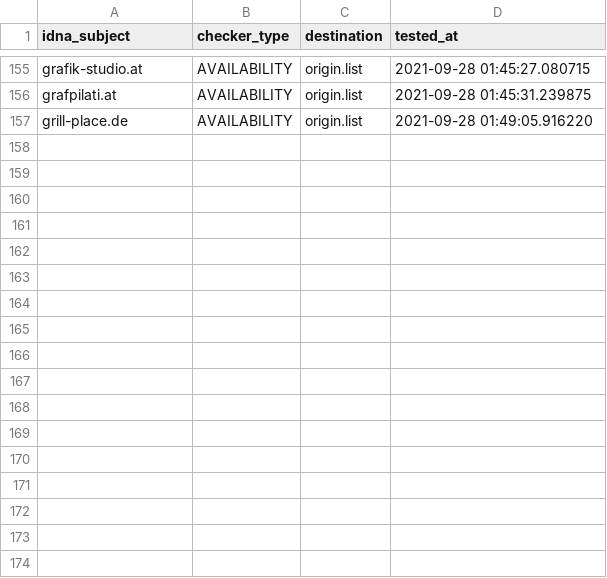
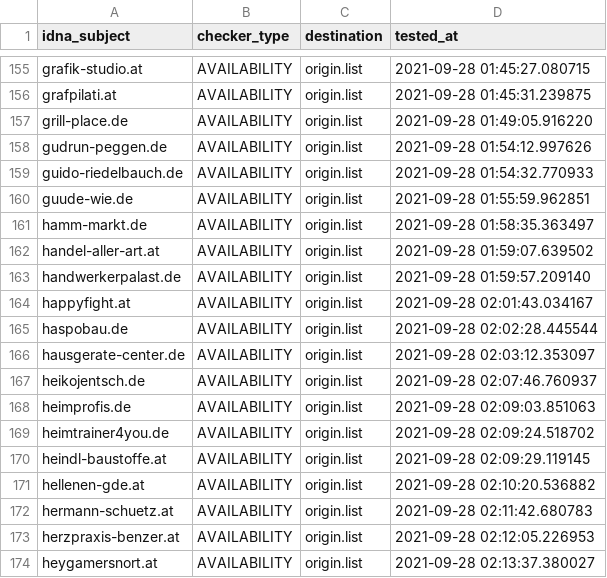
Before and after one commit to dead-hosts/Zelo72s_rpi.pihole.blocklists.fake, a CSV file: .pyfunceble/inactive.csv, drawn as a sheet; only a part is shown, gaps mark what is left out.

```diff
--- a/.pyfunceble/inactive.csv
+++ b/.pyfunceble/inactive.csv
@@ -157 +157,18 @@ grafpilati.at,AVAILABILITY,origin.list,2021-09-28 01:45:31.239875
 grill-place.de,AVAILABILITY,origin.list,2021-09-28 01:49:05.916220
+gudrun-peggen.de,AVAILABILITY,origin.list,2021-09-28 01:54:12.997626
+guido-riedelbauch.de,AVAILABILITY,origin.list,2021-09-28 01:54:32.770933
+guude-wie.de,AVAILABILITY,origin.list,2021-09-28 01:55:59.962851
+hamm-markt.de,AVAILABILITY,origin.list,2021-09-28 01:58:35.363497
+handel-aller-art.at,AVAILABILITY,origin.list,2021-09-28 01:59:07.639502
+handwerkerpalast.de,AVAILABILITY,origin.list,2021-09-28 01:59:57.209140
+happyfight.at,AVAILABILITY,origin.list,2021-09-28 02:01:43.034167
+haspobau.de,AVAILABILITY,origin.list,2021-09-28 02:02:28.445544
+hausgerate-center.de,AVAILABILITY,origin.list,2021-09-28 02:03:12.353097
+heikojentsch.de,AVAILABILITY,origin.list,2021-09-28 02:07:46.760937
+heimprofis.de,AVAILABILITY,origin.list,2021-09-28 02:09:03.851063
+heimtrainer4you.de,AVAILABILITY,origin.list,2021-09-28 02:09:24.518702
+heindl-baustoffe.at,AVAILABILITY,origin.list,2021-09-28 02:09:29.119145
+hellenen-gde.at,AVAILABILITY,origin.list,2021-09-28 02:10:20.536882
+hermann-schuetz.at,AVAILABILITY,origin.list,2021-09-28 02:11:42.680783
+herzpraxis-benzer.at,AVAILABILITY,origin.list,2021-09-28 02:12:05.226953
+heygamersnort.at,AVAILABILITY,origin.list,2021-09-28 02:13:37.380027
```
Also changed, not shown: .pyfunceble/whois.csv, 12 other files.
